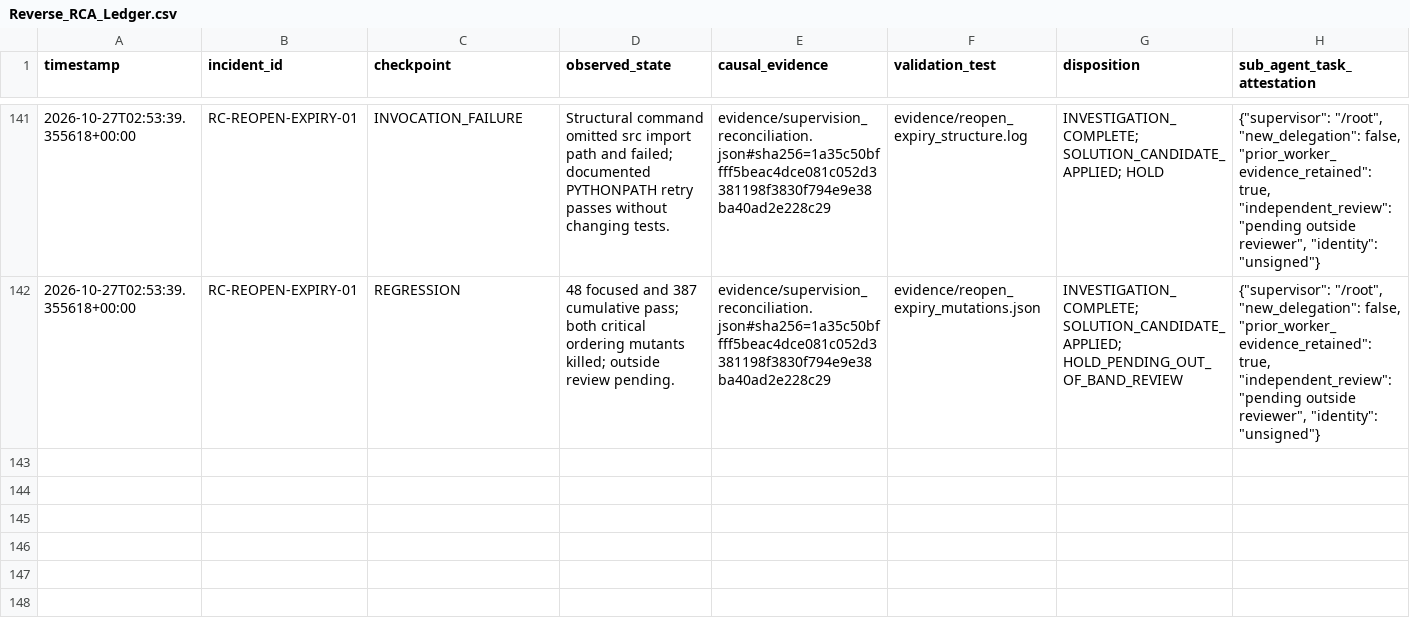
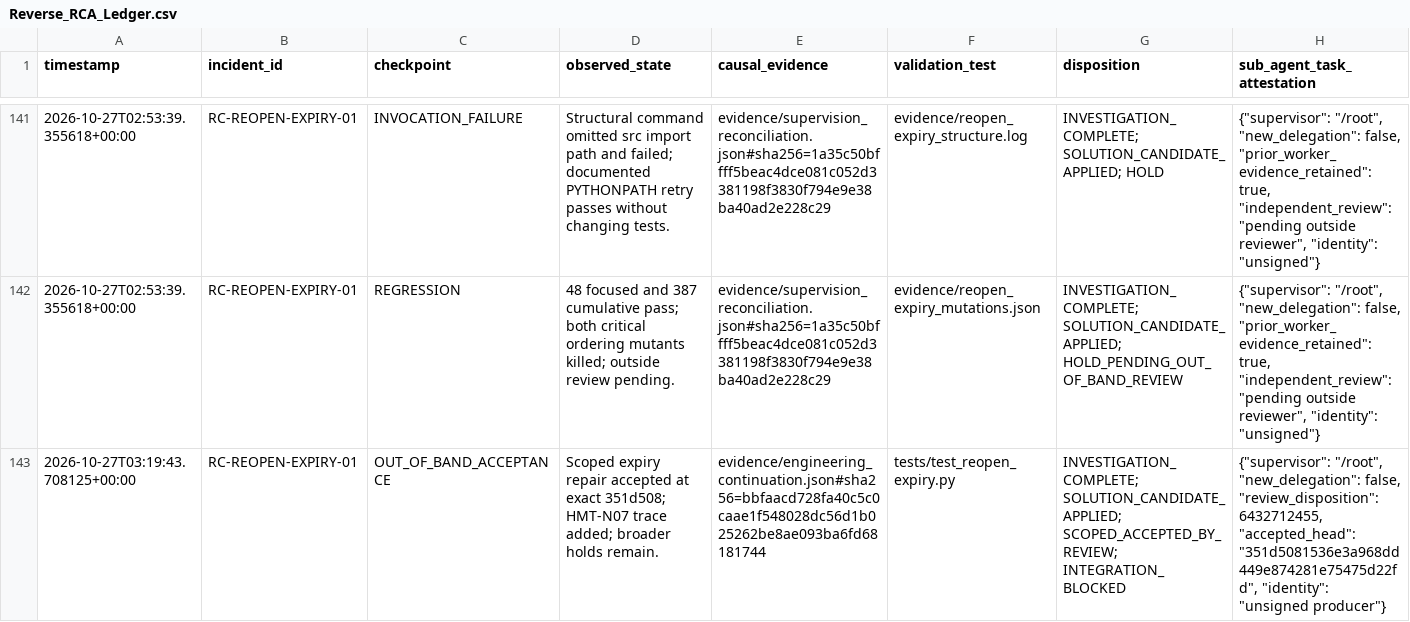
Before and after one commit to CollaborativeMinD/HMT-RnD-Environment, a CSV file: evidence/Reverse_RCA_Ledger.csv, drawn as a sheet; only a part is shown, gaps mark what is left out.

Commit message:
Record scoped review release and HMT-N07 expiry trace
Disposition 6432712455 accepts exact candidate 351d508. Retain historical pending records and original failures; add N07@1 trace beside F02@1 without changing executable contracts. Fresh isolated 387-case regression, 27 verification unittest cases and static gates pass on unchanged 141 runtime/config pins. Integration, merge and deployment remain unauthorized.

```diff
--- a/evidence/Reverse_RCA_Ledger.csv
+++ b/evidence/Reverse_RCA_Ledger.csv
@@ -142 +142,2 @@ timestamp,incident_id,checkpoint,observed_state,causal_evidence,validation_test,
 2026-10-27T02:53:39.355618+00:00,RC-REOPEN-EXPIRY-01,REGRESSION,48 focused and 387 cumulative pass; both critical ordering mutants killed; outside review pending.,evidence/supervision_reconciliation.json#sha256=1a35c50bffff5beac4dce081c052d3381198f3830f794e9e38ba40ad2e228c29,evidence/reopen_expiry_mutations.json,INVESTIGATION_COMPLETE; SOLUTION_CANDIDATE_APPLIED; HOLD_PENDING_OUT_OF_BAND_REVIEW,"{""supervisor"": ""/root"", ""new_delegation"": false, ""prior_worker_evidence_retained"": true, ""independent_review"": ""pending outside reviewer"", ""identity"": ""unsigned""}"
+2026-10-27T03:19:43.708125+00:00,RC-REOPEN-EXPIRY-01,OUT_OF_BAND_ACCEPTANCE,Scoped expiry repair accepted at exact 351d508; HMT-N07 trace added; broader holds remain.,evidence/engineering_continuation.json#sha256=bbfaacd728fa40c5c0caae1f548028dc56d1b025262be8ae093ba6fd68181744,tests/test_reopen_expiry.py,INVESTIGATION_COMPLETE; SOLUTION_CANDIDATE_APPLIED; SCOPED_ACCEPTED_BY_REVIEW; INTEGRATION_BLOCKED,"{""supervisor"": ""/root"", ""new_delegation"": false, ""review_disposition"": 6432712455, ""accepted_head"": ""351d5081536e3a968dd449e874281e75475d22fd"", ""identity"": ""unsigned producer""}"
```
Also changed, not shown: evidence/Cumulative_Gate_Ledger.csv, 12 other files.
